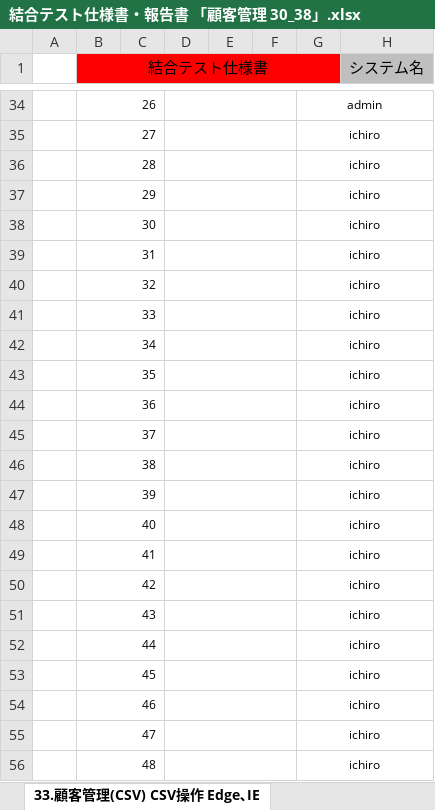
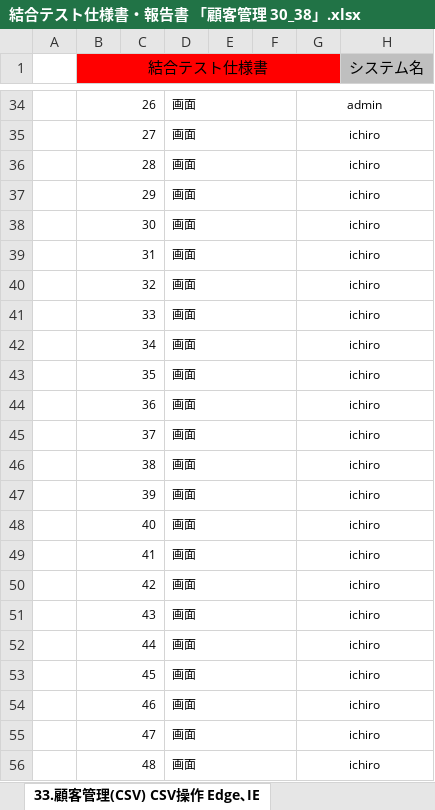
Before and after one commit to tmyk-ykmz/CustomerManage_test, an Excel workbook: CustomerManage/＜テスト仕様書、不具合管理表、エビデンス＞/横溝担当/結合テスト仕様書・報告書 「顧客管理 30_38」.xlsx, sheet 33.顧客管理(CSV) CSV操作 Edge､IE, drawn as a sheet; only a part is shown, gaps mark what is left out; values as stored, in another font and other column widths than the file's, no borders; the diff covers the shown part only; the diff names each change by its address in the sheet, - before the commit and + after, or states it on an @@ line.

```diff
--- a/CustomerManage/＜テスト仕様書、不具合管理表、エビデンス＞/横溝担当/結合テスト仕様書・報告書 「顧客管理 30_38」.xlsx (sheet 33.顧客管理(CSV) CSV操作 Edge､IE)
+++ b/CustomerManage/＜テスト仕様書、不具合管理表、エビデンス＞/横溝担当/結合テスト仕様書・報告書 「顧客管理 30_38」.xlsx (sheet 33.顧客管理(CSV) CSV操作 Edge､IE)
-D34:D56: (empty)
+D34:D56: 画面
```
Also changed, not shown: 23 edited cells elsewhere in this sheet, sheet 34.顧客管理(CSV) CSV操作 Chrome, sheet 30.顧客管理 削除確認, sheet 31.顧客管理 削除完了, sheet 32.顧客管理 削除未完了, sheet 35.顧客管理(CSV) 一括処理完了, sheet 36.顧客管理(CSV) 一括処理未完了, 2 more sheets, CustomerManage/Bチーム_工程表.xlsx, 3 other files.
